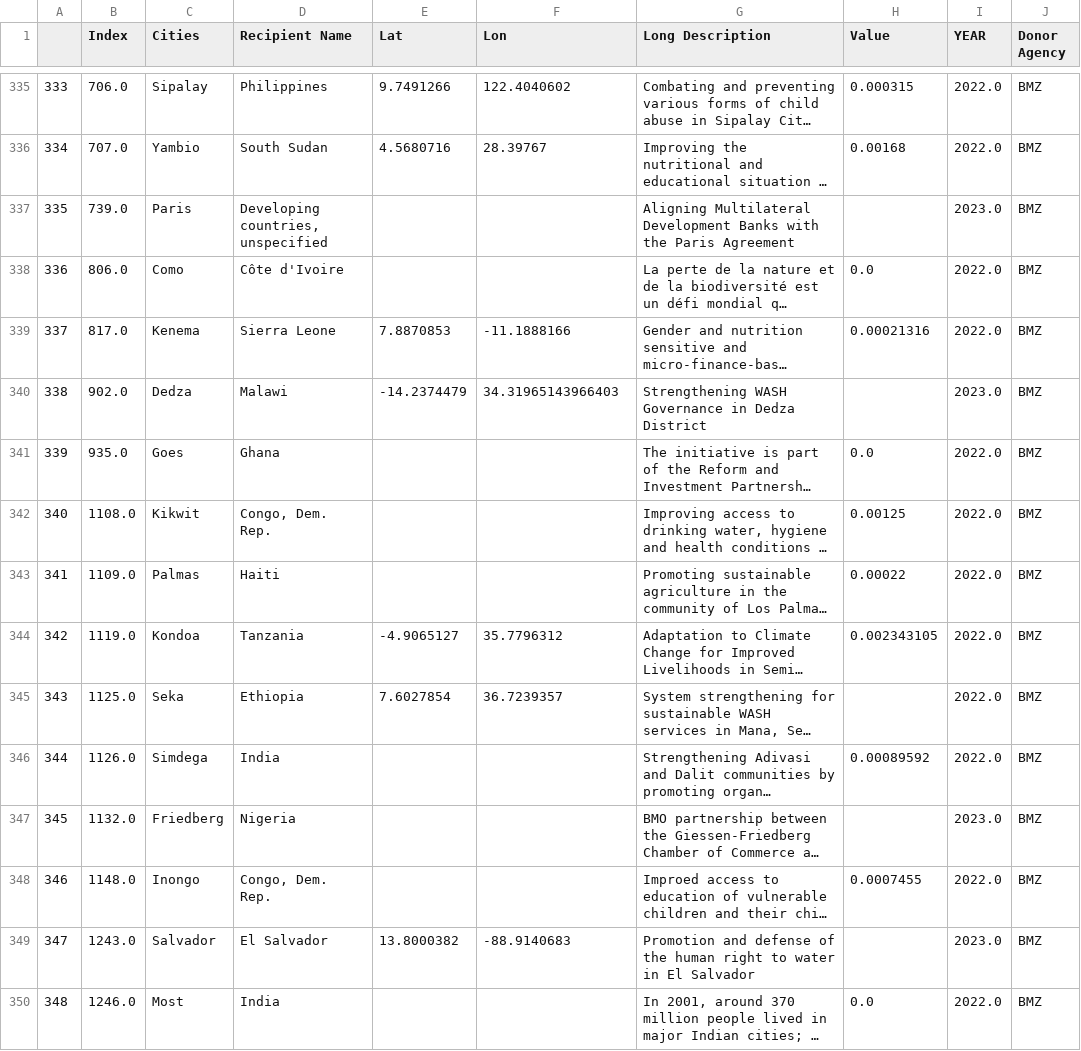
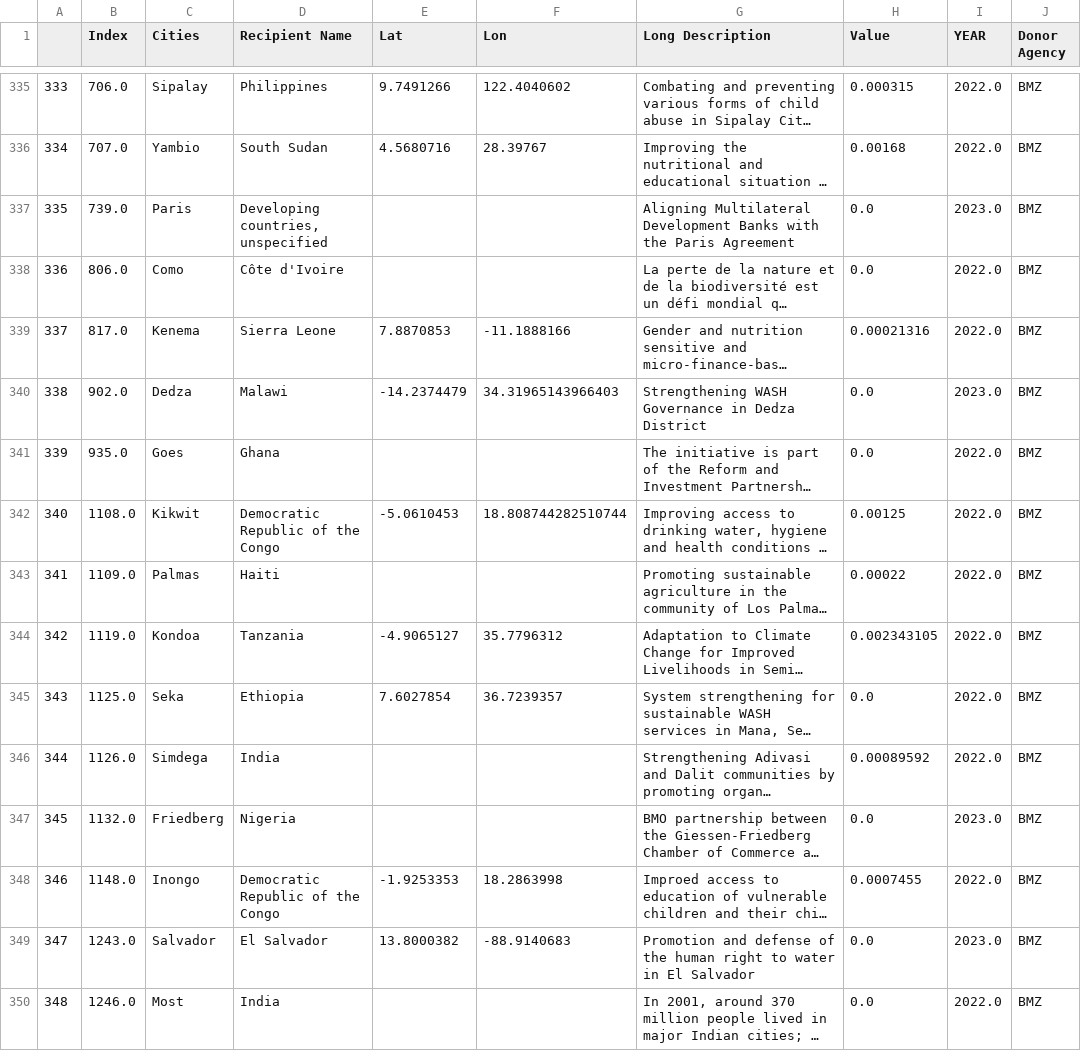
Before and after one commit to datenlabor01/geodaten, a CSV file: geo_data2.csv, drawn as a sheet; only a part is shown, gaps mark what is left out; long unchanged cells end in …; the diff covers the shown part only; the diff names each change by its address in the sheet, - before the commit and + after, or states it on an @@ line.

Commit message:
Add files via upload

```diff
--- a/geo_data2.csv
+++ b/geo_data2.csv
-H337 (Value): (empty)
+H337 (Value): 0.0
-H340 (Value): (empty)
+H340 (Value): 0.0
-D342 (Recipient Name): Congo, Dem. Rep.
+D342 (Recipient Name): Democratic Republic of the Congo
-E342 (Lat): (empty)
+E342 (Lat): -5.0610453
-F342 (Lon): (empty)
+F342 (Lon): 18.808744282510744
-H345 (Value): (empty)
+H345 (Value): 0.0
-H347 (Value): (empty)
+H347 (Value): 0.0
-D348 (Recipient Name): Congo, Dem. Rep.
+D348 (Recipient Name): Democratic Republic of the Congo
-E348 (Lat): (empty)
+E348 (Lat): -1.9253353
-F348 (Lon): (empty)
+F348 (Lon): 18.2863998
-H349 (Value): (empty)
+H349 (Value): 0.0
```
Also changed, not shown: 140 edited cells elsewhere in this file.
